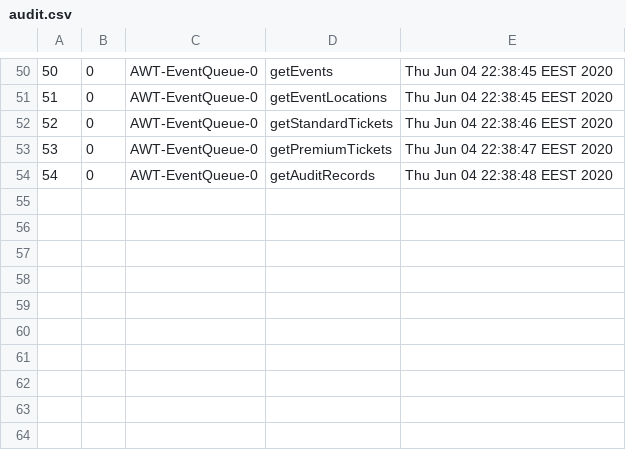
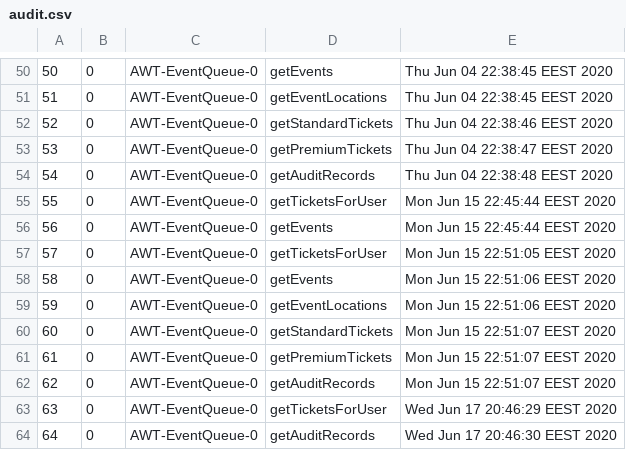
Before and after one commit to ClaudiuDaramus/events-tickets, a CSV file: Data/audit.csv, drawn as a sheet; only a part is shown, gaps mark what is left out.

```diff
--- a/Data/audit.csv
+++ b/Data/audit.csv
@@ -54 +54,11 @@
 54,0,AWT-EventQueue-0,getAuditRecords,Thu Jun 04 22:38:48 EEST 2020
+55,0,AWT-EventQueue-0,getTicketsForUser,Mon Jun 15 22:45:44 EEST 2020
+56,0,AWT-EventQueue-0,getEvents,Mon Jun 15 22:45:44 EEST 2020
+57,0,AWT-EventQueue-0,getTicketsForUser,Mon Jun 15 22:51:05 EEST 2020
+58,0,AWT-EventQueue-0,getEvents,Mon Jun 15 22:51:06 EEST 2020
+59,0,AWT-EventQueue-0,getEventLocations,Mon Jun 15 22:51:06 EEST 2020
+60,0,AWT-EventQueue-0,getStandardTickets,Mon Jun 15 22:51:07 EEST 2020
+61,0,AWT-EventQueue-0,getPremiumTickets,Mon Jun 15 22:51:07 EEST 2020
+62,0,AWT-EventQueue-0,getAuditRecords,Mon Jun 15 22:51:07 EEST 2020
+63,0,AWT-EventQueue-0,getTicketsForUser,Wed Jun 17 20:46:29 EEST 2020
+64,0,AWT-EventQueue-0,getAuditRecords,Wed Jun 17 20:46:30 EEST 2020
```
Also changed, not shown: 6 other files.
